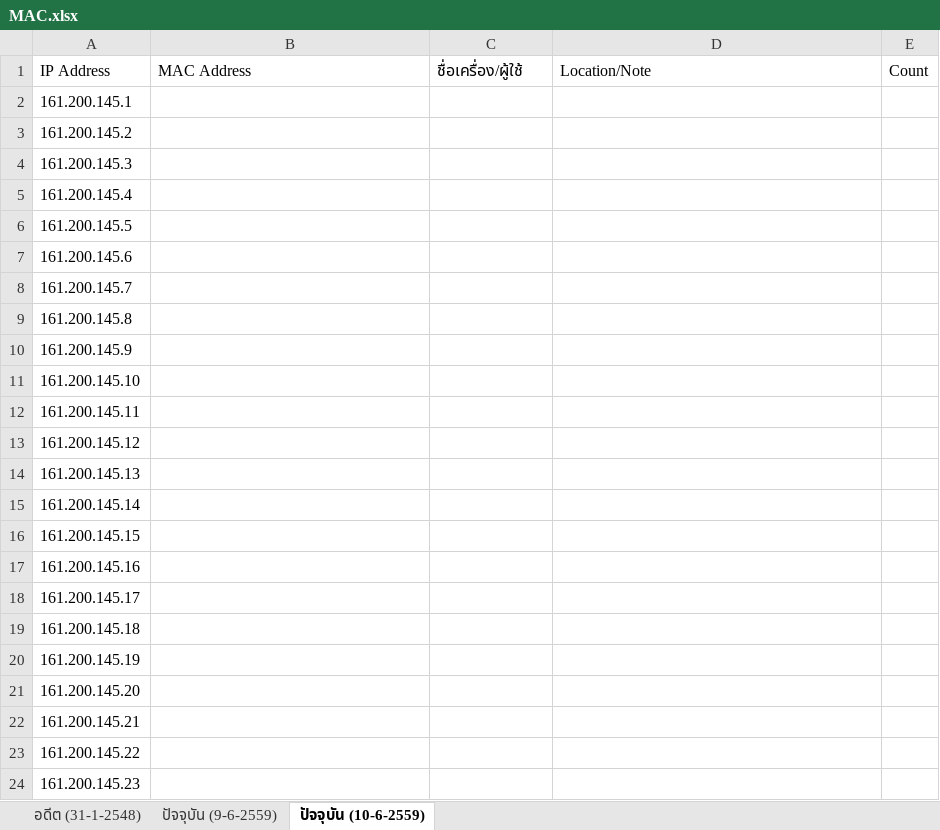
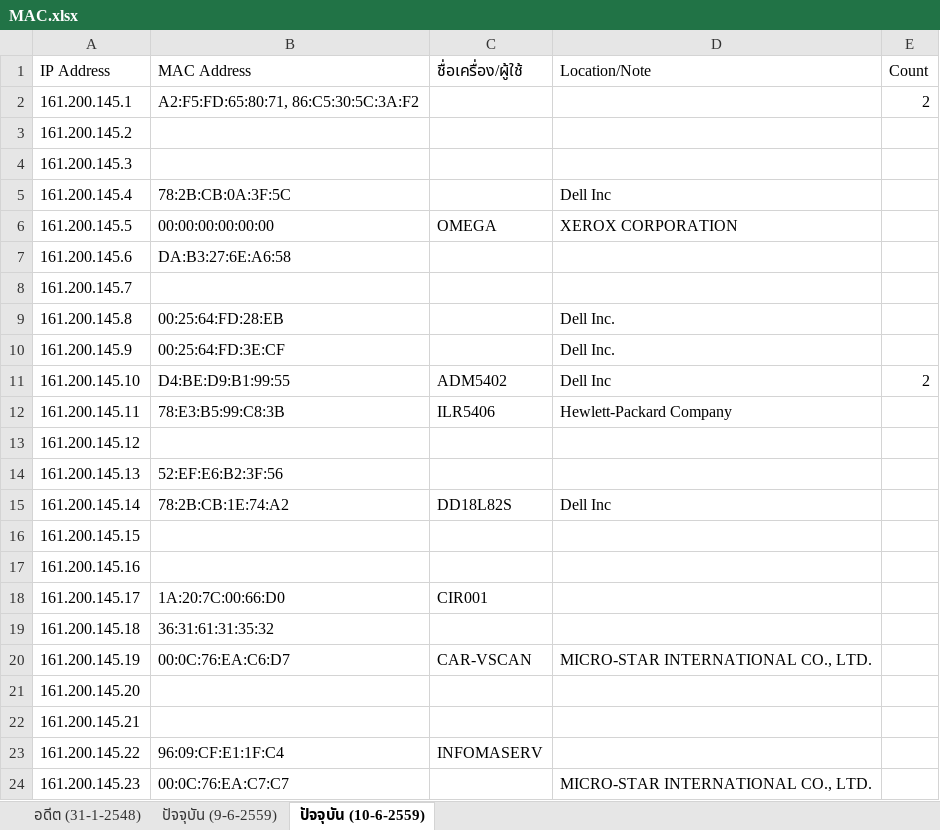
Before and after one commit to bbbenzer/getmac, an Excel workbook: MAC.xlsx, sheet ปัจจุบัน (10-6-2559), drawn as a sheet; only a part is shown; values as stored, in another font and other column widths than the file's, no borders; the diff covers the shown part only; the diff names each change by its address in the sheet, - before the commit and + after, or states it on an @@ line.

Commit message:
ตัวล่าสุด

```diff
--- a/MAC.xlsx (sheet ปัจจุบัน (10-6-2559))
+++ b/MAC.xlsx (sheet ปัจจุบัน (10-6-2559))
-B2 (MAC Address): (empty)
+B2 (MAC Address): A2:F5:FD:65:80:71, 86:C5:30:5C:3A:F2
-E2 (Count): (empty)
+E2 (Count): 2
-B5 (MAC Address): (empty)
+B5 (MAC Address): 78:2B:CB:0A:3F:5C
-D5 (Location/Note): (empty)
+D5 (Location/Note): Dell Inc
-B6 (MAC Address): (empty)
+B6 (MAC Address): 00:00:00:00:00:00
-C6 (ชื่อเครื่อง/ผู้ใช้): (empty)
+C6 (ชื่อเครื่อง/ผู้ใช้): OMEGA
-D6 (Location/Note): (empty)
+D6 (Location/Note): XEROX CORPORATION
-B7 (MAC Address): (empty)
+B7 (MAC Address): DA:B3:27:6E:A6:58
-B9 (MAC Address): (empty)
+B9 (MAC Address): 00:25:64:FD:28:EB
-D9:D10 (Location/Note): (empty)
+D9:D10 (Location/Note): Dell Inc.
-B10 (MAC Address): (empty)
+B10 (MAC Address): 00:25:64:FD:3E:CF
-B11 (MAC Address): (empty)
+B11 (MAC Address): D4:BE:D9:B1:99:55
-C11 (ชื่อเครื่อง/ผู้ใช้): (empty)
+C11 (ชื่อเครื่อง/ผู้ใช้): ADM5402
-D11 (Location/Note): (empty)
+D11 (Location/Note): Dell Inc
-E11 (Count): (empty)
+E11 (Count): 2
-B12 (MAC Address): (empty)
+B12 (MAC Address): 78:E3:B5:99:C8:3B
-C12 (ชื่อเครื่อง/ผู้ใช้): (empty)
+C12 (ชื่อเครื่อง/ผู้ใช้): ILR5406
-D12 (Location/Note): (empty)
+D12 (Location/Note): Hewlett-Packard Company
-B14 (MAC Address): (empty)
+B14 (MAC Address): 52:EF:E6:B2:3F:56
-B15 (MAC Address): (empty)
+B15 (MAC Address): 78:2B:CB:1E:74:A2
-C15 (ชื่อเครื่อง/ผู้ใช้): (empty)
+C15 (ชื่อเครื่อง/ผู้ใช้): DD18L82S
-D15 (Location/Note): (empty)
+D15 (Location/Note): Dell Inc
-B18 (MAC Address): (empty)
+B18 (MAC Address): 1A:20:7C:00:66:D0
-C18 (ชื่อเครื่อง/ผู้ใช้): (empty)
+C18 (ชื่อเครื่อง/ผู้ใช้): CIR001
-B19 (MAC Address): (empty)
+B19 (MAC Address): 36:31:61:31:35:32
-B20 (MAC Address): (empty)
+B20 (MAC Address): 00:0C:76:EA:C6:D7
-C20 (ชื่อเครื่อง/ผู้ใช้): (empty)
+C20 (ชื่อเครื่อง/ผู้ใช้): CAR-VSCAN
-D20 (Location/Note): (empty)
+D20 (Location/Note): MICRO-STAR INTERNATIONAL CO., LTD.
-B23 (MAC Address): (empty)
+B23 (MAC Address): 96:09:CF:E1:1F:C4
-C23 (ชื่อเครื่อง/ผู้ใช้): (empty)
+C23 (ชื่อเครื่อง/ผู้ใช้): INFOMASERV
-B24 (MAC Address): (empty)
+B24 (MAC Address): 00:0C:76:EA:C7:C7
-D24 (Location/Note): (empty)
+D24 (Location/Note): MICRO-STAR INTERNATIONAL CO., LTD.
```
Also changed, not shown: 121 edited cells and merged cells elsewhere in this sheet.
